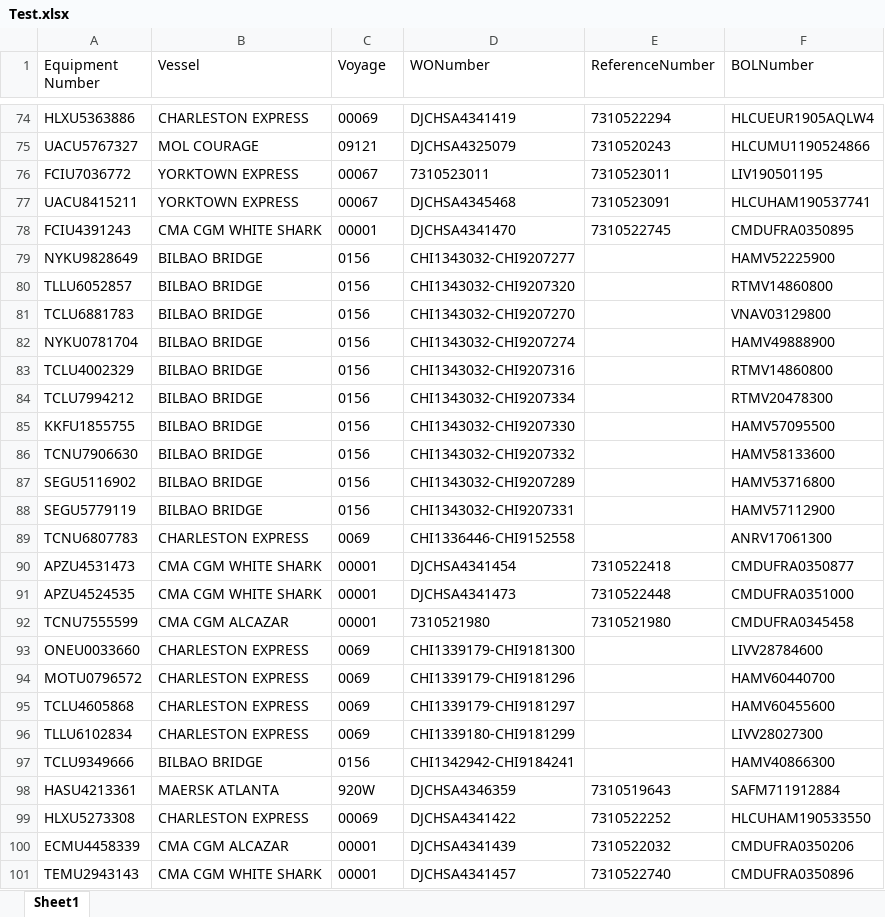
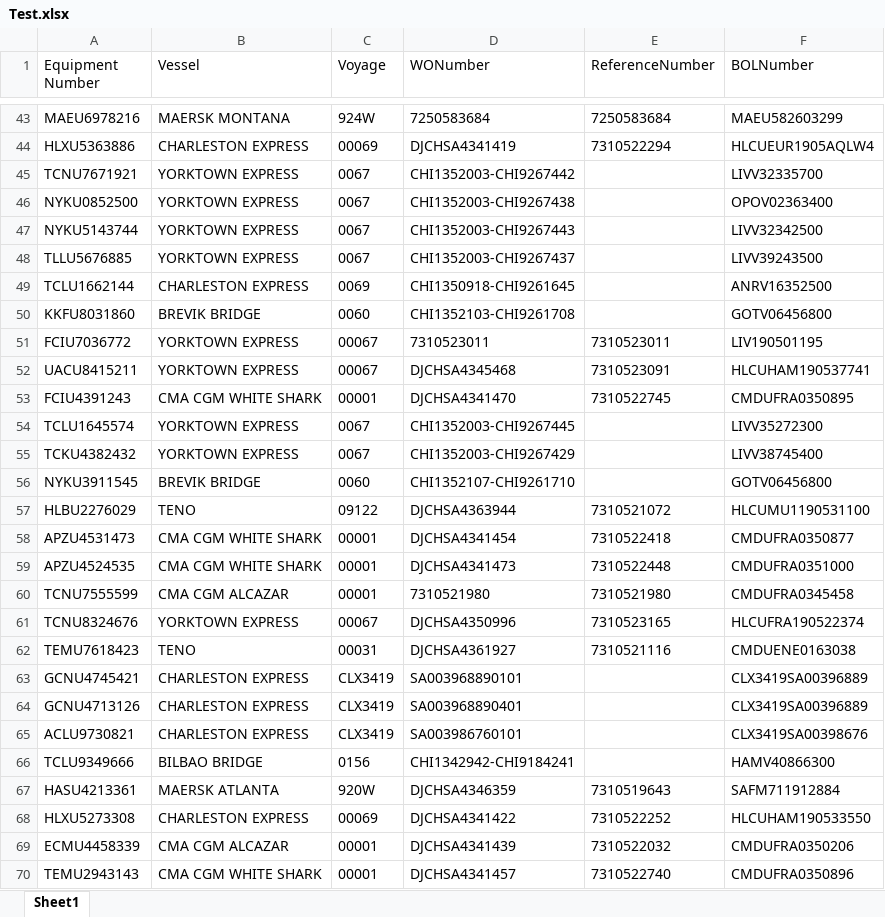
Before and after one commit to pvanausdeln/PortTerminalScraping, an Excel workbook: NCT/Test.xlsx, sheet Sheet1, drawn as a sheet; only a part is shown, gaps mark what is left out; values as stored, in another font and other column widths than the file's, no borders; removed rows and columns are numbered as before the commit, all else as after; the diff covers the shown part only; the diff names each change by its address in the sheet, - before the commit and + after, or states it on an @@ line.

```diff
--- a/NCT/Test.xlsx (sheet Sheet1)
+++ b/NCT/Test.xlsx (sheet Sheet1)
+row 43: MAEU6978216 | MAERSK MONTANA | 924W | 7250583684 | 7250583684 | MAEU582603299
-row 75: UACU5767327 | MOL COURAGE | 09121 | DJCHSA4325079 | 7310520243 | HLCUMU1190524866
+row 45: TCNU7671921 | YORKTOWN EXPRESS | 0067 | CHI1352003-CHI9267442 |  | LIVV32335700
+row 46: NYKU0852500 | YORKTOWN EXPRESS | 0067 | CHI1352003-CHI9267438 |  | OPOV02363400
+row 47: NYKU5143744 | YORKTOWN EXPRESS | 0067 | CHI1352003-CHI9267443 |  | LIVV32342500
+row 48: TLLU5676885 | YORKTOWN EXPRESS | 0067 | CHI1352003-CHI9267437 |  | LIVV39243500
+row 49: TCLU1662144 | CHARLESTON EXPRESS | 0069 | CHI1350918-CHI9261645 |  | ANRV16352500
+row 50: KKFU8031860 | BREVIK BRIDGE | 0060 | CHI1352103-CHI9261708 |  | GOTV06456800
-row 79: NYKU9828649 | BILBAO BRIDGE | 0156 | CHI1343032-CHI9207277 |  | HAMV52225900
-row 80: TLLU6052857 | BILBAO BRIDGE | 0156 | CHI1343032-CHI9207320 |  | RTMV14860800
-row 81: TCLU6881783 | BILBAO BRIDGE | 0156 | CHI1343032-CHI9207270 |  | VNAV03129800
-row 82: NYKU0781704 | BILBAO BRIDGE | 0156 | CHI1343032-CHI9207274 |  | HAMV49888900
-row 83: TCLU4002329 | BILBAO BRIDGE | 0156 | CHI1343032-CHI9207316 |  | RTMV14860800
-row 84: TCLU7994212 | BILBAO BRIDGE | 0156 | CHI1343032-CHI9207334 |  | RTMV20478300
-row 85: KKFU1855755 | BILBAO BRIDGE | 0156 | CHI1343032-CHI9207330 |  | HAMV57095500
-row 86: TCNU7906630 | BILBAO BRIDGE | 0156 | CHI1343032-CHI9207332 |  | HAMV58133600
-row 87: SEGU5116902 | BILBAO BRIDGE | 0156 | CHI1343032-CHI9207289 |  | HAMV53716800
-row 88: SEGU5779119 | BILBAO BRIDGE | 0156 | CHI1343032-CHI9207331 |  | HAMV57112900
-row 89: TCNU6807783 | CHARLESTON EXPRESS | 0069 | CHI1336446-CHI9152558 |  | ANRV17061300
+row 54: TCLU1645574 | YORKTOWN EXPRESS | 0067 | CHI1352003-CHI9267445 |  | LIVV35272300
+row 55: TCKU4382432 | YORKTOWN EXPRESS | 0067 | CHI1352003-CHI9267429 |  | LIVV38745400
+row 56: NYKU3911545 | BREVIK BRIDGE | 0060 | CHI1352107-CHI9261710 |  | GOTV06456800
+row 57: HLBU2276029 | TENO | 09122 | DJCHSA4363944 | 7310521072 | HLCUMU1190531100
-row 93: ONEU0033660 | CHARLESTON EXPRESS | 0069 | CHI1339179-CHI9181300 |  | LIVV28784600
-row 94: MOTU0796572 | CHARLESTON EXPRESS | 0069 | CHI1339179-CHI9181296 |  | HAMV60440700
-row 95: TCLU4605868 | CHARLESTON EXPRESS | 0069 | CHI1339179-CHI9181297 |  | HAMV60455600
-row 96: TLLU6102834 | CHARLESTON EXPRESS | 0069 | CHI1339180-CHI9181299 |  | LIVV28027300
+row 61: TCNU8324676 | YORKTOWN EXPRESS | 00067 | DJCHSA4350996 | 7310523165 | HLCUFRA190522374
+row 62: TEMU7618423 | TENO | 00031 | DJCHSA4361927 | 7310521116 | CMDUENE0163038
+row 63: GCNU4745421 | CHARLESTON EXPRESS | CLX3419 | SA003968890101 |  | CLX3419SA00396889
+row 64: GCNU4713126 | CHARLESTON EXPRESS | CLX3419 | SA003968890401 |  | CLX3419SA00396889
+row 65: ACLU9730821 | CHARLESTON EXPRESS | CLX3419 | SA003986760101 |  | CLX3419SA00398676
```
Also changed, not shown: 39 added rows, 91 removed rows and 3 edited cells elsewhere in this sheet, HuskyTAC/Test.xlsx, TPLA/Test.xlsx, 12 other files.
